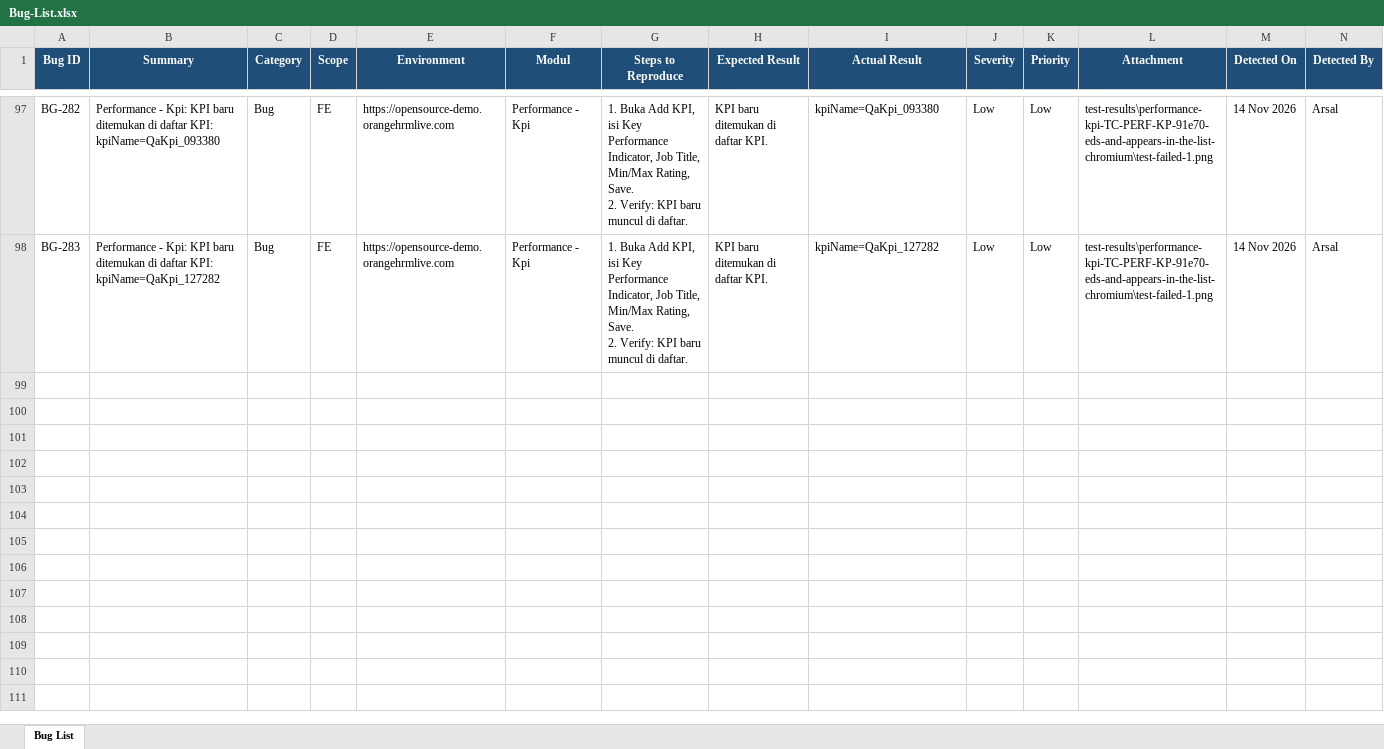
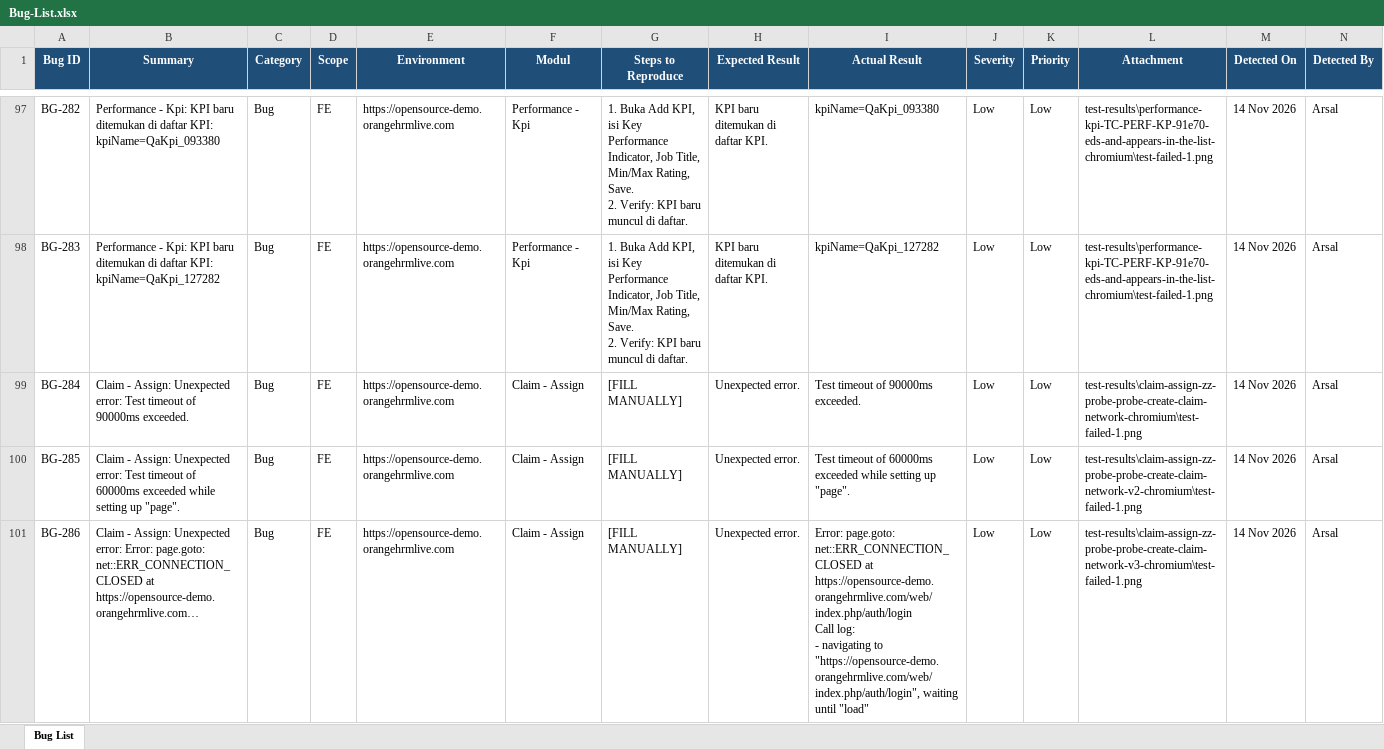
Before and after one commit to arsalwildan15/qa-portofolio, an Excel workbook: docs/Bug-List.xlsx, sheet Bug List, drawn as a sheet; only a part is shown, gaps mark what is left out; values as stored, in another font and other column widths than the file's, no borders; rows hold the shown columns only; ↵ is a line break in a cell; the diff covers the shown part only; the diff names each change by its address in the sheet, - before the commit and + after, or states it on an @@ line.

Commit message:
test(claim): add Claim module - Assign Claim core TCs
New module, first coverage for Claim: an AssignClaimPage page object plus
two TCs.

- TC-CLAIM-ASSIGN-01: creating a claim request (Event + Currency) for an
  employee succeeds and shows up in the Assign Claim list with its
  generated reference ID, status "INITIATED"
- TC-CLAIM-ASSIGN-02: XSS payload in Remarks is stored as a literal string
  and never executes

Confirmed live while building this: the create POST goes to
/api/v2/claim/employees/<empNumber>/requests (not a flat "employee-claims"
collection, which was the first guess before checking the real network
trace). Both TCs verified stable across repeated runs. This is a first pass
on Claim (create-request core flow + one security check); the
approve/reject claim workflow and expense-line-item detail are still open
for a future session.

```diff
--- a/docs/Bug-List.xlsx (sheet Bug List)
+++ b/docs/Bug-List.xlsx (sheet Bug List)
+row 99: BG-284 | Claim - Assign: Unexpected error: Test timeout of 90000ms exceeded. | Bug | FE | https://opensource-demo.orangehrmlive.com | Claim - Assign | [FILL MANUALLY] | Unexpected error. | Test timeout of 90000ms exceeded. | Low | Low | test-results\claim-assign-zz-probe-probe-create-claim-network-chromium\test-failed-1.png | 14 Nov 2026 | Arsal
+row 100: BG-285 | Claim - Assign: Unexpected error: Test timeout of 60000ms exceeded while setting up "page". | Bug | FE | https://opensource-demo.orangehrmlive.com | Claim - Assign | [FILL MANUALLY] | Unexpected error. | Test timeout of 60000ms exceeded while setting up "page". | Low | Low | test-results\claim-assign-zz-probe-probe-create-claim-network-v2-chromium\test-failed-1.png | 14 Nov 2026 | Arsal
+row 101: BG-286 | Claim - Assign: Unexpected error: Error: page.goto: net::ERR_CONNECTION_CLOSED at https://opensource-demo.orangehrmlive.com… | Bug | FE | https://opensource-demo.orangehrmlive.com | Claim - Assign | [FILL MANUALLY] | Unexpected error. | Error: page.goto: net::ERR_CONNECTION_CLOSED at https://opensource-demo.orangehrmlive.com/web/index.php/auth/login ↵ Call log: ↵ - navigating to "https://opensource-demo.orangehrmlive.com/web/index.php/auth/login", waiting until "load" | Low | Low | test-results\claim-assign-zz-probe-probe-create-claim-network-v3-chromium\test-failed-1.png | 14 Nov 2026 | Arsal
```
Also changed, not shown: 3 added rows elsewhere in this sheet, 5 other files.
